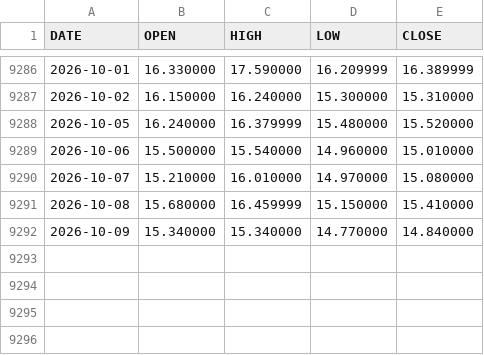
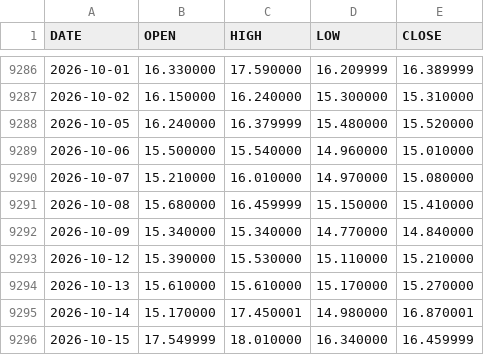
Before and after one commit to bader7375/quant-lab, a CSV file: web/reversal-edge/src/VIX.csv, drawn as a sheet; only a part is shown, gaps mark what is left out; the diff names each change by its address in the sheet, - before the commit and + after, or states it on an @@ line.

```diff
--- a/web/reversal-edge/src/VIX.csv
+++ b/web/reversal-edge/src/VIX.csv
+row 9293: 2026-10-12 | 15.390000 | 15.530000 | 15.110000 | 15.210000
+row 9294: 2026-10-13 | 15.610000 | 15.610000 | 15.170000 | 15.270000
+row 9295: 2026-10-14 | 15.170000 | 17.450001 | 14.980000 | 16.870001
+row 9296: 2026-10-15 | 17.549999 | 18.010000 | 16.340000 | 16.459999
```
Also changed, not shown: 25 other files.
